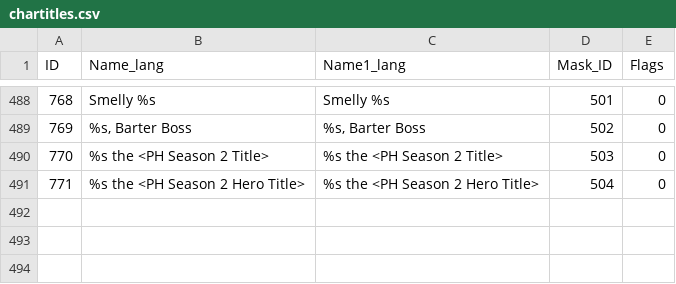
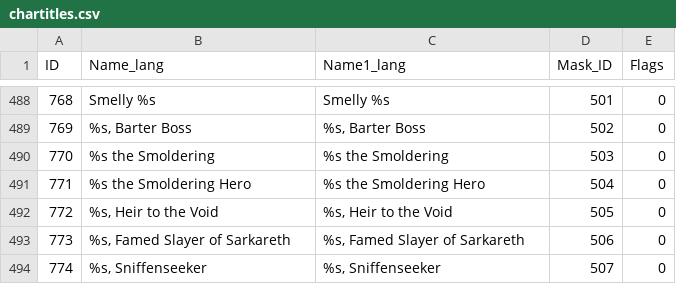
Before and after one commit to DFortun81/AllTheThings, a CSV file: .contrib/Harvesters/Database Harvester/Latest/ptr1/dbfilesclient/chartitles.csv, drawn as a sheet; only a part is shown, gaps mark what is left out.

```diff
--- a/.contrib/Harvesters/Database Harvester/Latest/ptr1/dbfilesclient/chartitles.csv
+++ b/.contrib/Harvesters/Database Harvester/Latest/ptr1/dbfilesclient/chartitles.csv
@@ -489,3 +489,6 @@ ID,Name_lang,Name1_lang,Mask_ID,Flags
 769,"%s, Barter Boss","%s, Barter Boss",502,0
-770,%s the <PH Season 2 Title>,%s the <PH Season 2 Title>,503,0
-771,%s the <PH Season 2 Hero Title>,%s the <PH Season 2 Hero Title>,504,0
+770,%s the Smoldering,%s the Smoldering,503,0
+771,%s the Smoldering Hero,%s the Smoldering Hero,504,0
+772,"%s, Heir to the Void","%s, Heir to the Void",505,0
+773,"%s, Famed Slayer of Sarkareth","%s, Famed Slayer of Sarkareth",506,0
+774,"%s, Sniffenseeker","%s, Sniffenseeker",507,0
```
Also changed, not shown: .contrib/Harvesters/Database Harvester/Latest/ptr1/dbfilesclient/battlepetspecies.csv, .contrib/Harvesters/Database Harvester/Latest/ptr1/dbfilesclient/mount.csv, 49 other files.
